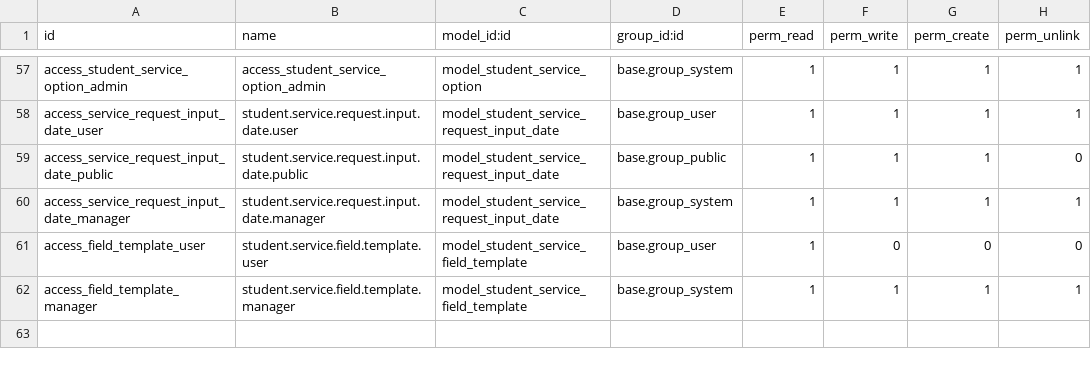
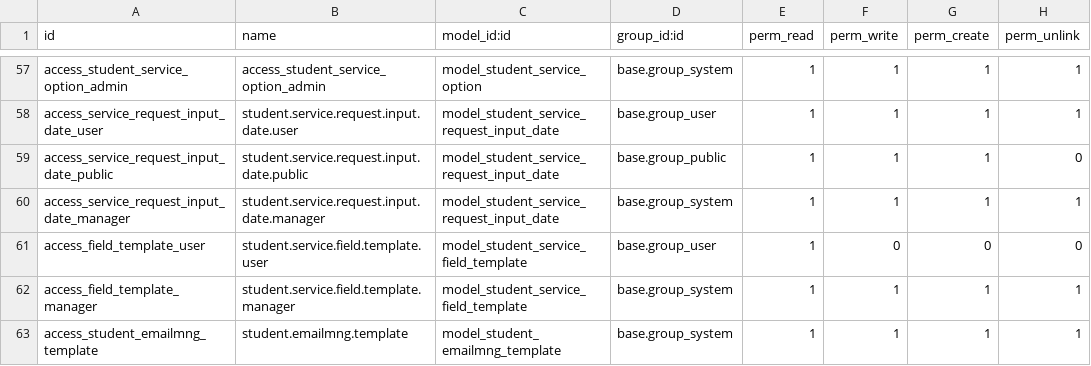
Before and after one commit to damvanchau2002/motcua-quantri-odoo, a CSV file: custom_addons/student_request/security/ir.model.access.csv, drawn as a sheet; only a part is shown, gaps mark what is left out.

Commit message:
feat(request): add cluster update action and improve request filtering
- Add server action to update cluster info for selected requests
- Improve request filtering logic for admin profiles with cluster assignments
- Change kanban template names from 'kanban-box' to 'card' for consistency
- Update image URL generation in kanban views to use direct web paths
- Make dormitory_cluster_id computed and stored for better data consistency
- Suppress email delivery errors with warning notification instead of UserError

```diff
--- a/custom_addons/student_request/security/ir.model.access.csv
+++ b/custom_addons/student_request/security/ir.model.access.csv
@@ -62 +62,2 @@ access_field_template_user,student.service.field.template.user,model_student_ser
 access_field_template_manager,student.service.field.template.manager,model_student_service_field_template,base.group_system,1,1,1,1
+access_student_emailmng_template,student.emailmng.template,model_student_emailmng_template,base.group_system,1,1,1,1
```
Also changed, not shown: 7 other files.
